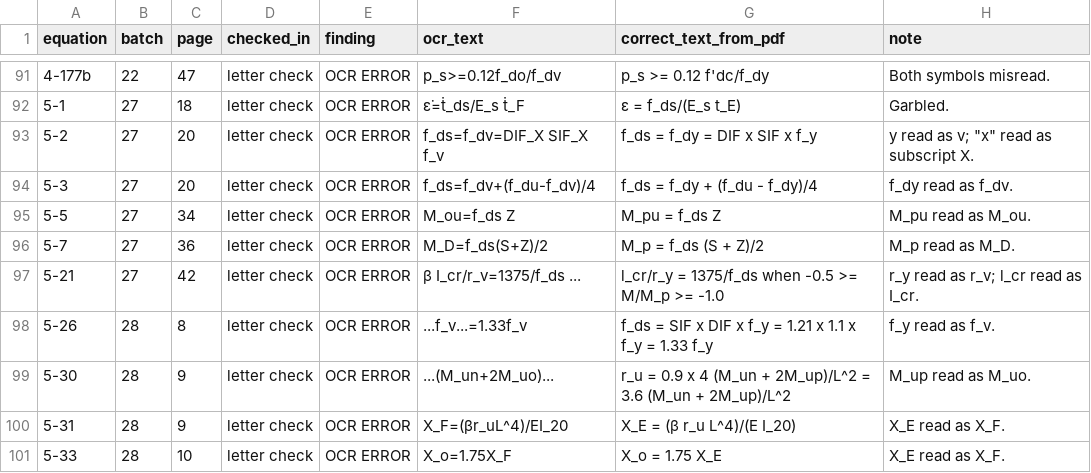
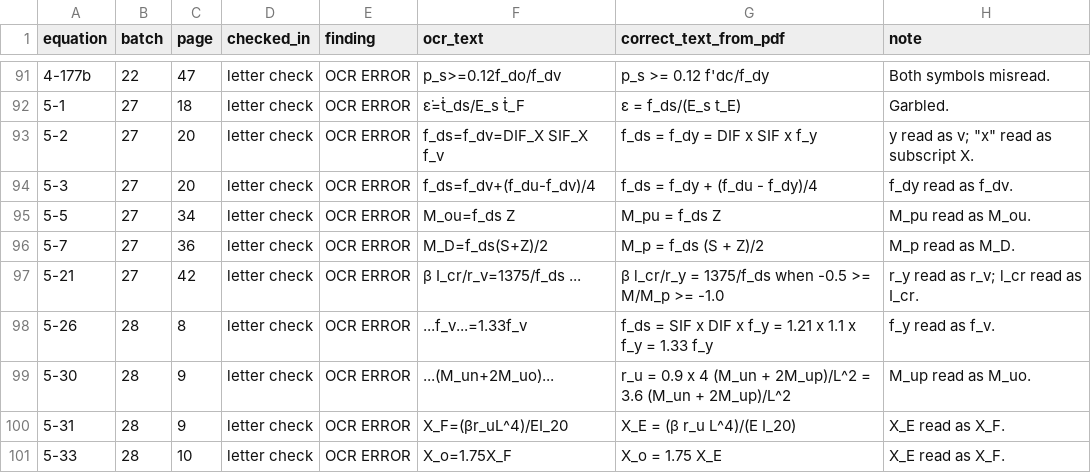
Before and after one commit to LegendJX12/UFC-3-340-02-Tools, a CSV file: reference/equation_review.csv, drawn as a sheet; only a part is shown, gaps mark what is left out.

```diff
--- a/reference/equation_review.csv
+++ b/reference/equation_review.csv
@@ -96,3 +96,3 @@ equation,batch,page,checked_in,finding,ocr_text,correct_text_from_pdf,note
 5-7,27,36,letter check,OCR ERROR,M_D=f_ds(S+Z)/2,M_p = f_ds (S + Z)/2,M_p read as M_D.
-5-21,27,42,letter check,OCR ERROR,β I_cr/r_v=1375/f_ds ...,l_cr/r_y = 1375/f_ds  when -0.5 >= M/M_p >= -1.0,r_y read as r_v; l_cr read as I_cr.
+5-21,27,42,letter check,OCR ERROR,β I_cr/r_v=1375/f_ds ...,β l_cr/r_y = 1375/f_ds  when -0.5 >= M/M_p >= -1.0,r_y read as r_v; l_cr read as I_cr.
 5-26,28,8,letter check,OCR ERROR,...f_v...=1.33f_v,f_ds = SIF x DIF x f_y = 1.21 x 1.1 x f_y = 1.33 f_y,f_y read as f_v.
```
Also changed, not shown: 7 other files.
